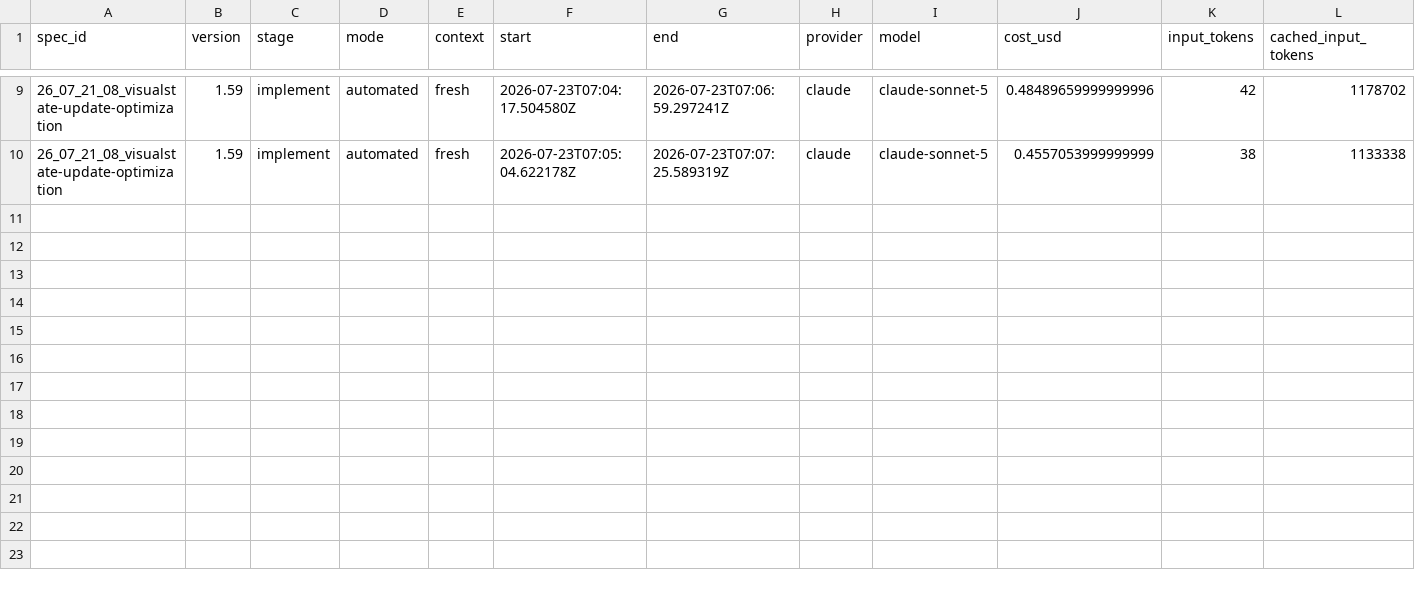
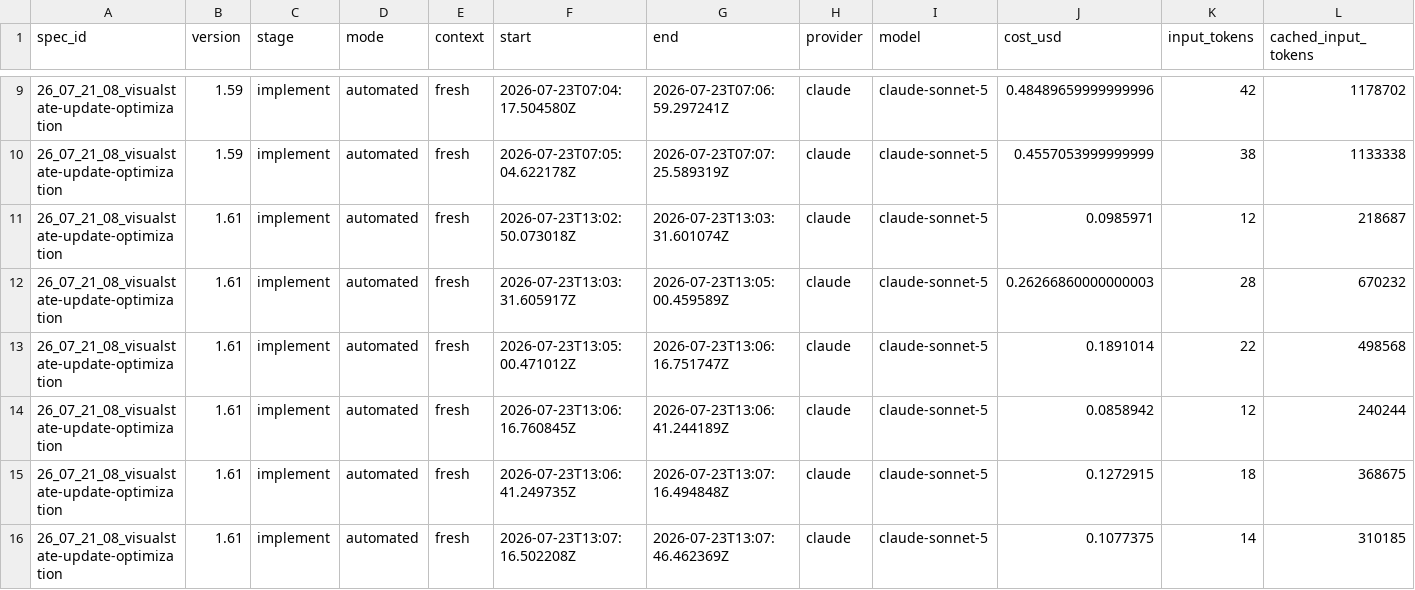
Before and after one commit to KonH/GlobalStrategy, a CSV file: Docs/Specs/26_07_21_08_visualstate-update-optimization/usage.csv, drawn as a sheet; only a part is shown, gaps mark what is left out; rows hold the shown columns only; the diff names each change by its address in the sheet, - before the commit and + after, or states it on an @@ line.

```diff
--- a/Docs/Specs/26_07_21_08_visualstate-update-optimization/usage.csv
+++ b/Docs/Specs/26_07_21_08_visualstate-update-optimization/usage.csv
+row 11: 26_07_21_08_visualstate-update-optimization | 1.61 | implement | automated | fresh | 2026-07-23T13:02:50.073018Z | 2026-07-23T13:03:31.601074Z | claude | claude-sonnet-5 | 0.0985971 | 12 | 218687
+row 12: 26_07_21_08_visualstate-update-optimization | 1.61 | implement | automated | fresh | 2026-07-23T13:03:31.605917Z | 2026-07-23T13:05:00.459589Z | claude | claude-sonnet-5 | 0.26266860000000003 | 28 | 670232
+row 13: 26_07_21_08_visualstate-update-optimization | 1.61 | implement | automated | fresh | 2026-07-23T13:05:00.471012Z | 2026-07-23T13:06:16.751747Z | claude | claude-sonnet-5 | 0.1891014 | 22 | 498568
+row 14: 26_07_21_08_visualstate-update-optimization | 1.61 | implement | automated | fresh | 2026-07-23T13:06:16.760845Z | 2026-07-23T13:06:41.244189Z | claude | claude-sonnet-5 | 0.0858942 | 12 | 240244
+row 15: 26_07_21_08_visualstate-update-optimization | 1.61 | implement | automated | fresh | 2026-07-23T13:06:41.249735Z | 2026-07-23T13:07:16.494848Z | claude | claude-sonnet-5 | 0.1272915 | 18 | 368675
+row 16: 26_07_21_08_visualstate-update-optimization | 1.61 | implement | automated | fresh | 2026-07-23T13:07:16.502208Z | 2026-07-23T13:07:46.462369Z | claude | claude-sonnet-5 | 0.1077375 | 14 | 310185
```
Also changed, not shown: 16 other files.
